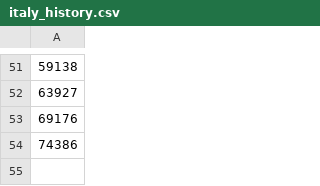
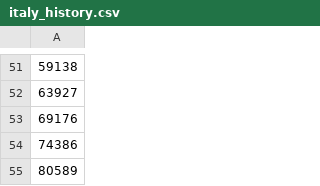
Before and after one commit to lamharrison/coronavirus-machine-learning, a CSV file: data/italy_history.csv, drawn as a sheet; only a part is shown, gaps mark what is left out; the diff names each change by its address in the sheet, - before the commit and + after, or states it on an @@ line.

Commit message:
update italy data

```diff
--- a/data/italy_history.csv
+++ b/data/italy_history.csv
+row 55: 80589
```
